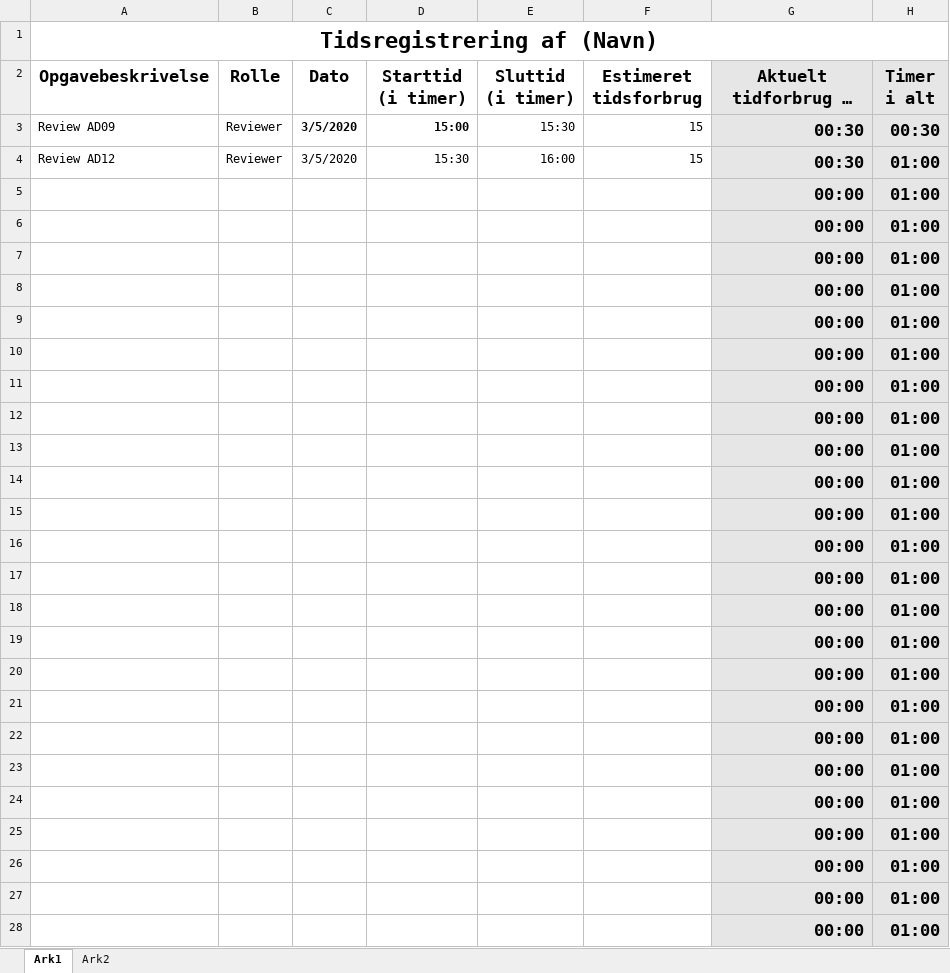
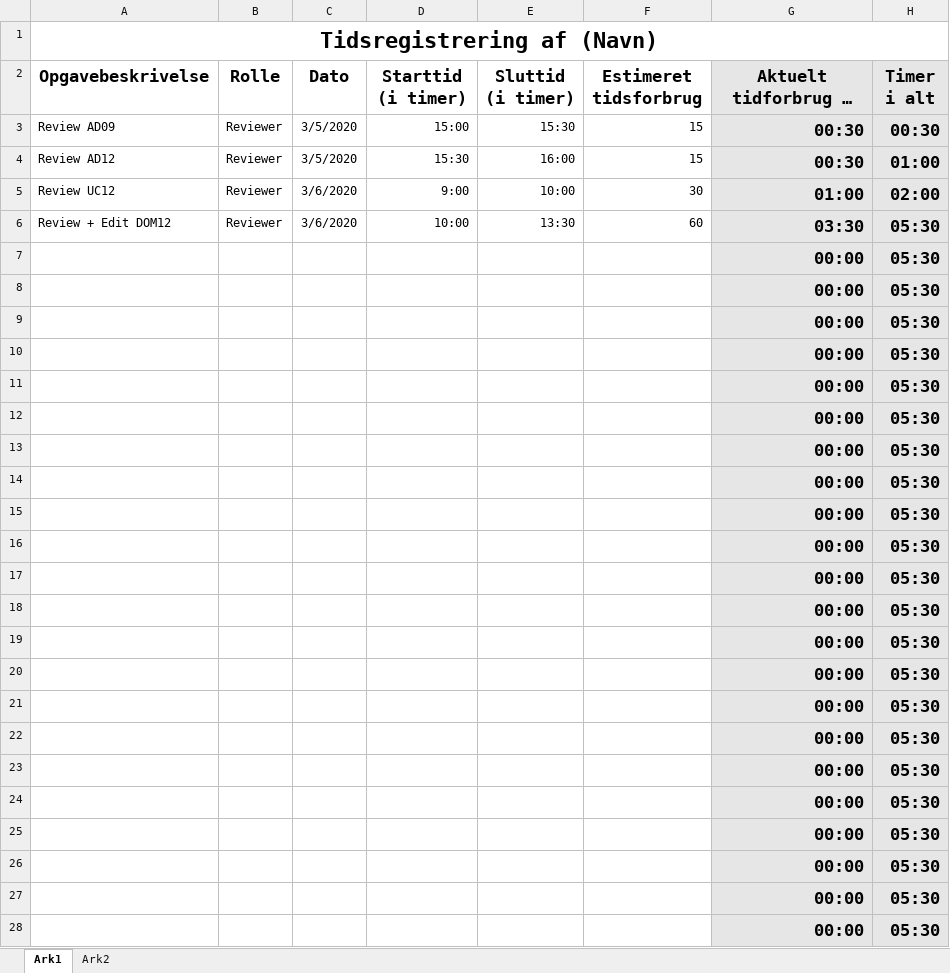
Before and after one commit to zealand-andp/HoeKulator, an Excel workbook: 08 Project Management/Tidsregistrering/PM21 Tidsregistrering for Lukas.xlsx, sheet Ark1, drawn as a sheet; only a part is shown; long unchanged cells end in …; values as stored, in another font and other column widths than the file's, no borders; charts and pictures not drawn; removed rows and columns are numbered as before the commit, all else as after; the diff covers the shown part only; the diff names each change by its address in the sheet, - before the commit and + after, or states it on an @@ line.

Commit message:
Update PM21 Tidsregistrering for Lukas.xlsx

```diff
--- a/08 Project Management/Tidsregistrering/PM21 Tidsregistrering for Lukas.xlsx (sheet Ark1)
+++ b/08 Project Management/Tidsregistrering/PM21 Tidsregistrering for Lukas.xlsx (sheet Ark1)
-C3:D3 bold: on
+C3:D3 bold: off
-row 5:  |  |  |  |  |  | 00:00 | 01:00
-row 6:  |  |  |  |  |  | 00:00 | 01:00
+row 5: Review UC12 | Reviewer | 3/6/2020 | 9:00 | 10:00 | 30 | 01:00 | 02:00
+row 6: Review + Edit DOM12 | Reviewer | 3/6/2020 | 10:00 | 13:30 | 60 | 03:30 | 05:30
-H7:H28 (Timer i alt): 01:00
+H7:H28 (Timer i alt): 05:30
```
Also changed, not shown: 4 edited cells elsewhere in this sheet.
